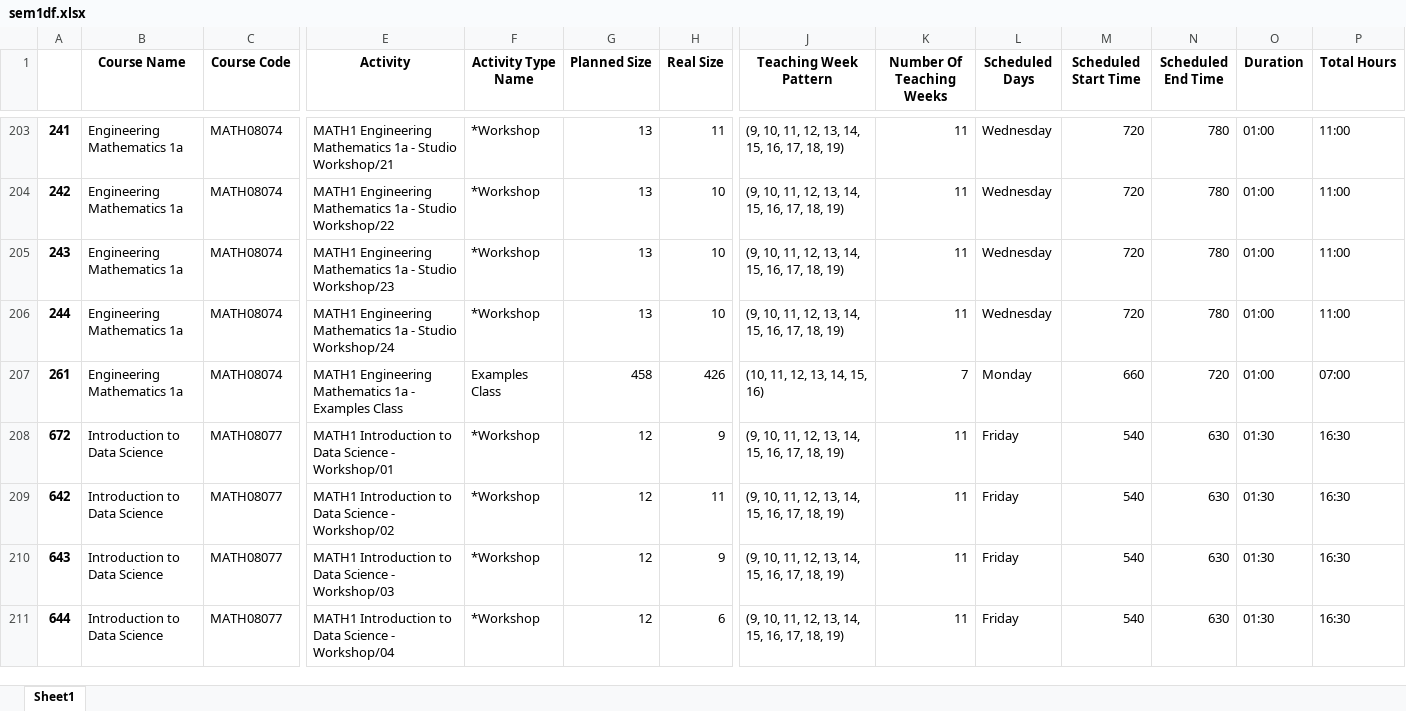
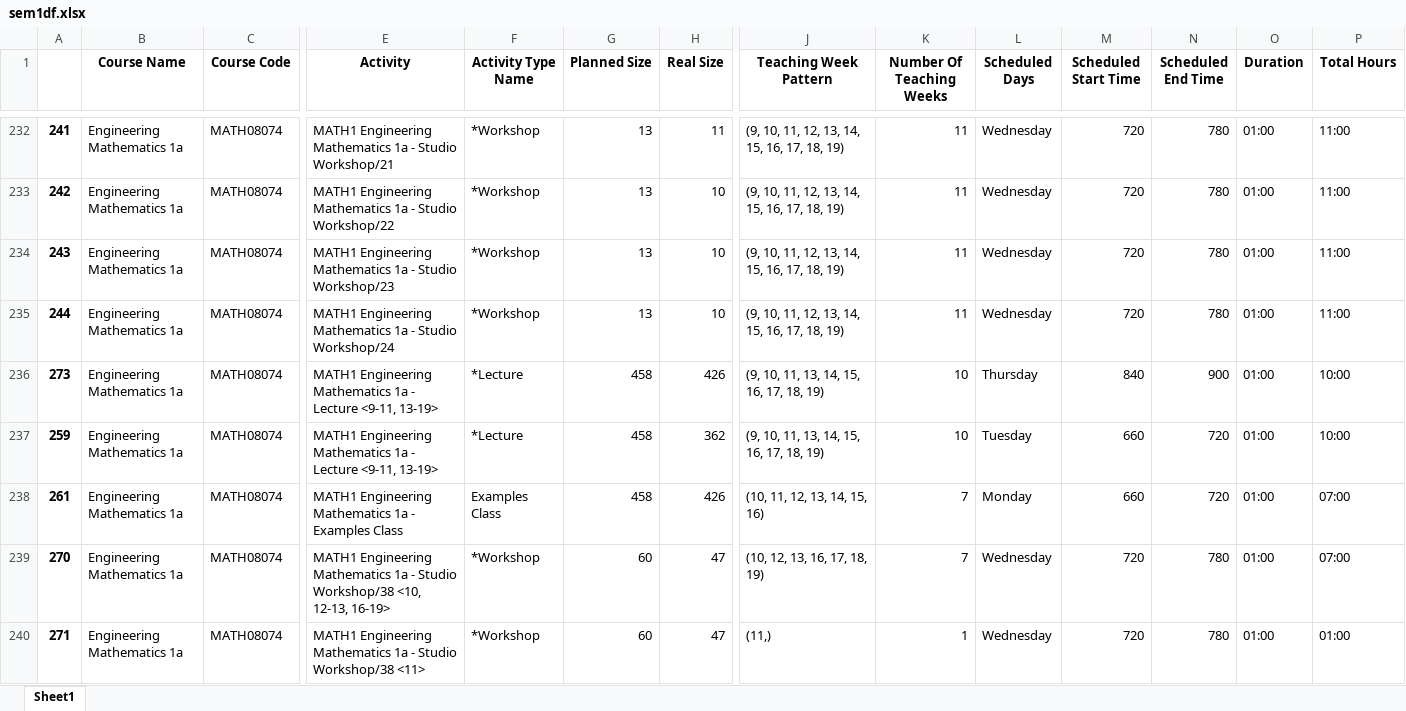
Before and after one commit to SziluBe/topics_in_or, an Excel workbook: sem1df.xlsx, sheet Sheet1, drawn as a sheet; only a part is shown, gaps mark what is left out; the shorter side is filled out with more unchanged rows; values as stored, in another font and other column widths than the file's, no borders; rows hold the shown columns only; the diff covers the shown part only; the diff names each change by its address in the sheet, - before the commit and + after, or states it on an @@ line.

```diff
--- a/sem1df.xlsx (sheet Sheet1)
+++ b/sem1df.xlsx (sheet Sheet1)
+row 236: 273 | Engineering Mathematics 1a | MATH08074 | MATH1 Engineering Mathematics 1a - Lecture <9-11, 13-19> | *Lecture | 458 | 426 | (9, 10, 11, 13, 14, 15, 16, 17, 18, 19) | 10 | Thursday | 840 | 900 | 01:00 | 10:00
+row 237: 259 | Engineering Mathematics 1a | MATH08074 | MATH1 Engineering Mathematics 1a - Lecture <9-11, 13-19> | *Lecture | 458 | 362 | (9, 10, 11, 13, 14, 15, 16, 17, 18, 19) | 10 | Tuesday | 660 | 720 | 01:00 | 10:00
+row 239: 270 | Engineering Mathematics 1a | MATH08074 | MATH1 Engineering Mathematics 1a - Studio Workshop/38 <10, 12-13, 16-19> | *Workshop | 60 | 47 | (10, 12, 13, 16, 17, 18, 19) | 7 | Wednesday | 720 | 780 | 01:00 | 07:00
+row 240: 271 | Engineering Mathematics 1a | MATH08074 | MATH1 Engineering Mathematics 1a - Studio Workshop/38 <11> | *Workshop | 60 | 47 | (11,) | 1 | Wednesday | 720 | 780 | 01:00 | 01:00
```
Also changed, not shown: 55 added rows elsewhere in this sheet, bad_weeks.xlsx, cleaned.xlsx, 11 other files.
